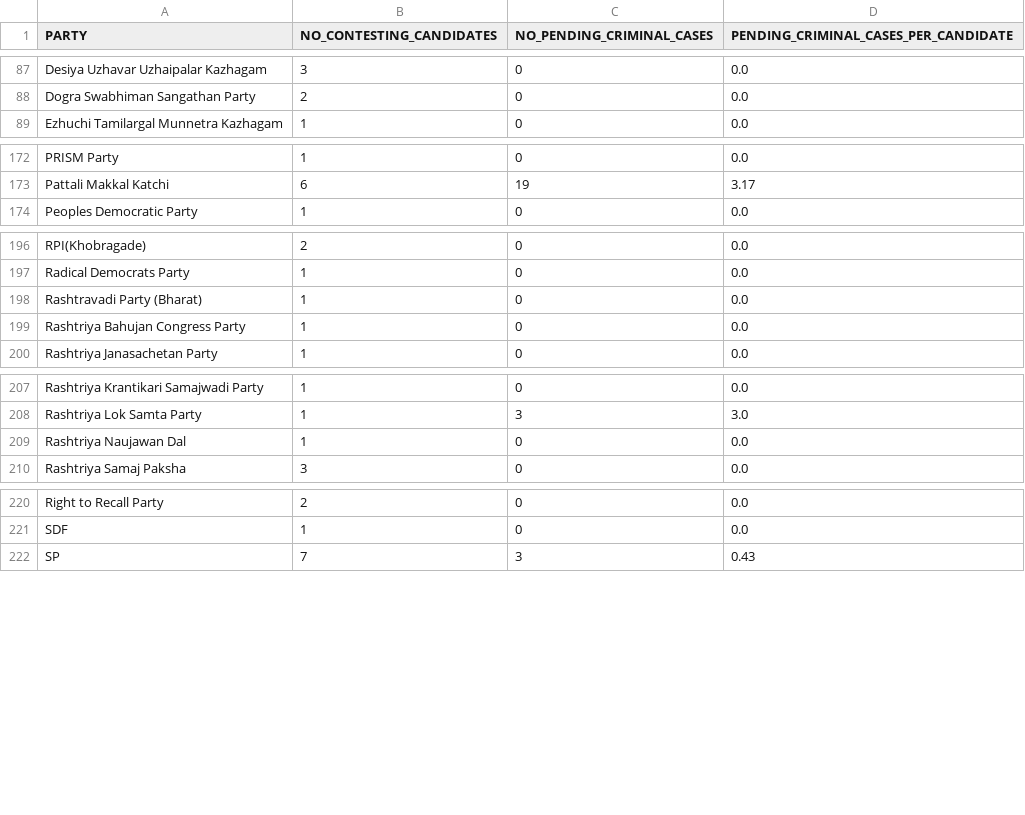
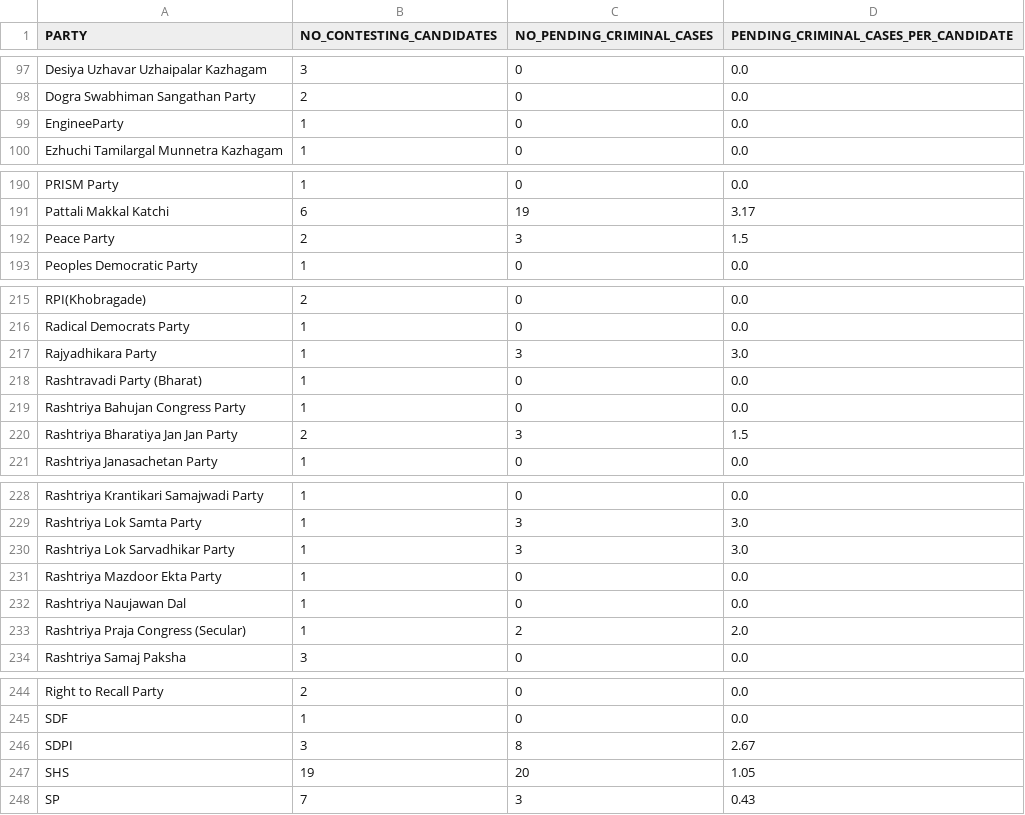
Before and after one commit to rahulakkina/LoksabhaElectionCaseStudy-2019, a CSV file: datasets/PENDING_CRIMINAL_CASES_BY_PARTY.csv, drawn as a sheet; only a part is shown, gaps mark what is left out; the diff covers the shown part only.

```diff
--- a/datasets/PENDING_CRIMINAL_CASES_BY_PARTY.csv
+++ b/datasets/PENDING_CRIMINAL_CASES_BY_PARTY.csv
@@ -88,2 +98,3 @@ Desiya Uzhavar Uzhaipalar Kazhagam,3,0,0.0
 Dogra Swabhiman Sangathan Party,2,0,0.0
+EngineeParty,1,0,0.0
 Ezhuchi Tamilargal Munnetra Kazhagam,1,0,0.0
@@ -173,2 +191,3 @@ PRISM Party,1,0,0.0
 Pattali Makkal Katchi,6,19,3.17
+Peace Party,2,3,1.5
 Peoples Democratic Party,1,0,0.0
@@ -197,4 +216,6 @@ RPI(Khobragade),2,0,0.0
 Radical Democrats Party,1,0,0.0
+Rajyadhikara Party,1,3,3.0
 Rashtravadi Party (Bharat),1,0,0.0
 Rashtriya Bahujan Congress Party,1,0,0.0
+Rashtriya Bharatiya Jan Jan Party,2,3,1.5
 Rashtriya Janasachetan Party,1,0,0.0
@@ -208,3 +229,6 @@ Rashtriya Krantikari Samajwadi Party,1,0,0.0
 Rashtriya Lok Samta Party,1,3,3.0
+Rashtriya Lok Sarvadhikar Party,1,3,3.0
+Rashtriya Mazdoor Ekta Party,1,0,0.0
 Rashtriya Naujawan Dal,1,0,0.0
+Rashtriya Praja Congress (Secular),1,2,2.0
 Rashtriya Samaj Paksha,3,0,0.0
@@ -221,2 +245,4 @@ Right to Recall Party,2,0,0.0
 SDF,1,0,0.0
+SDPI,3,8,2.67
+SHS,19,20,1.05
 SP,7,3,0.43
```
Also changed, not shown: 17 added rows elsewhere in this file, datasets/EDUCATION_INDEX.csv, 2 other files.
